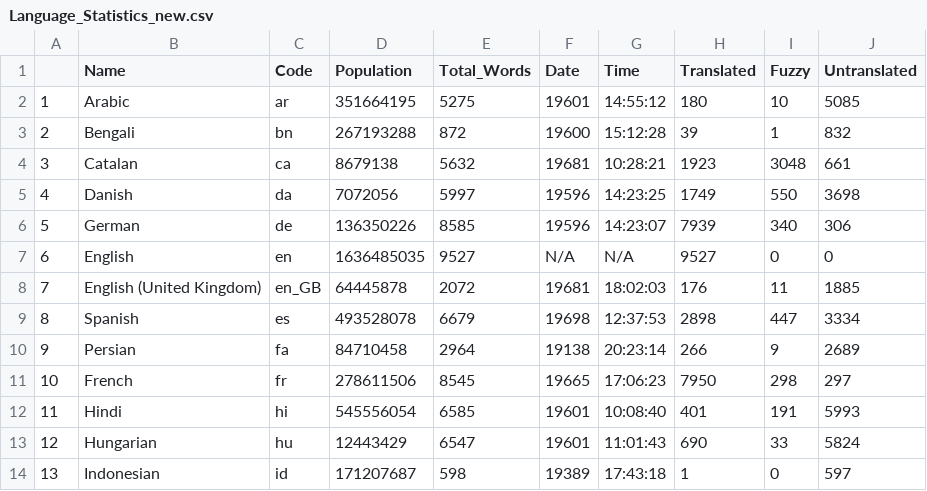
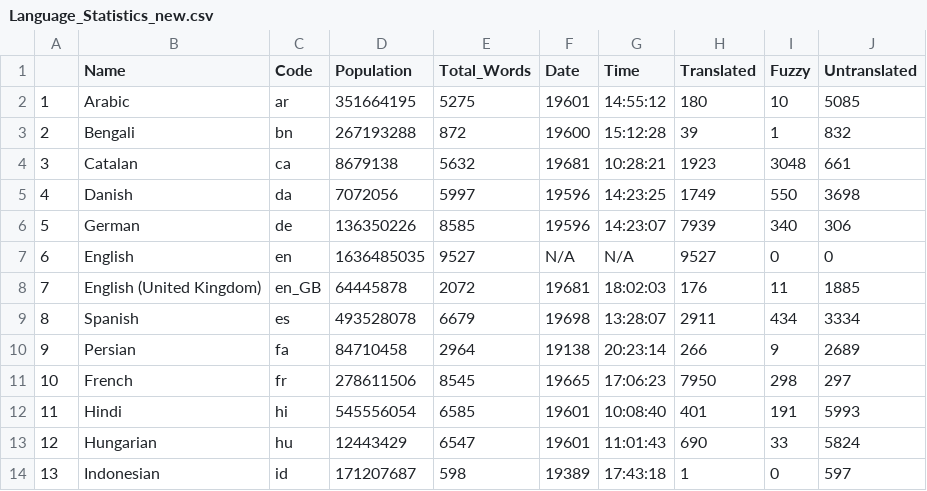
Before and after one commit to shrish-shete20/weblate, a CSV file: Language Statisitics/Language_Statistics_new.csv, drawn as a sheet; only a part is shown.

Commit message:
Updated language Csv

```diff
--- a/Language Statisitics/Language_Statistics_new.csv
+++ b/Language Statisitics/Language_Statistics_new.csv
@@ -8,3 +8,3 @@
 "7","English (United Kingdom)","en_GB",64445878,2072,"19681","18:02:03",176,11,1885
-"8","Spanish","es",493528078,6679,"19698","12:37:53",2898,447,3334
+"8","Spanish","es",493528078,6679,"19698","13:28:07",2911,434,3334
 "9","Persian","fa",84710458,2964,"19138","20:23:14",266,9,2689
```
